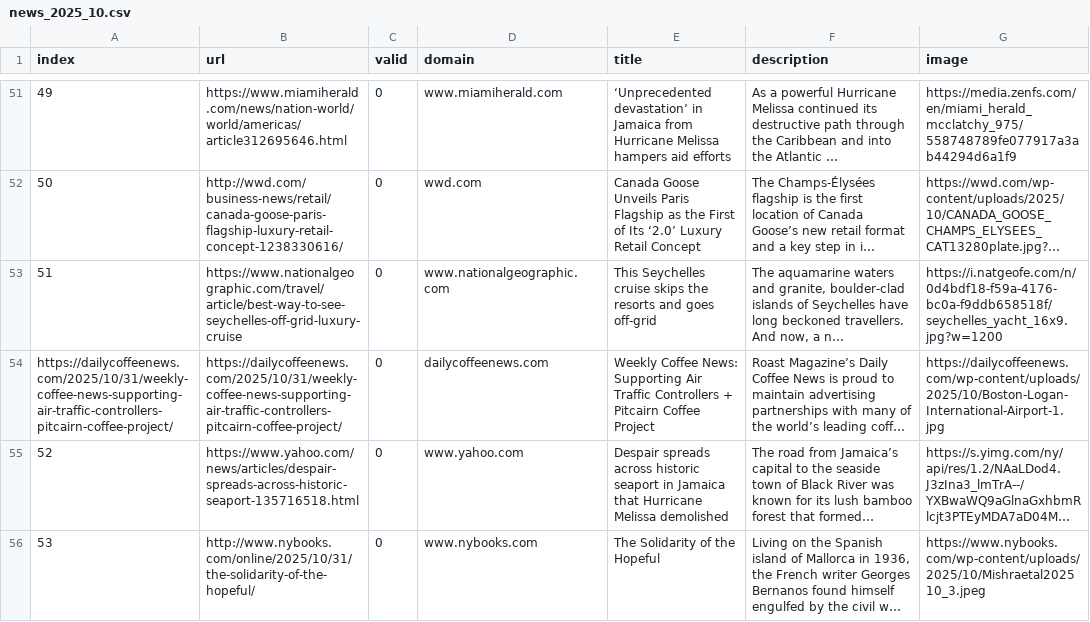
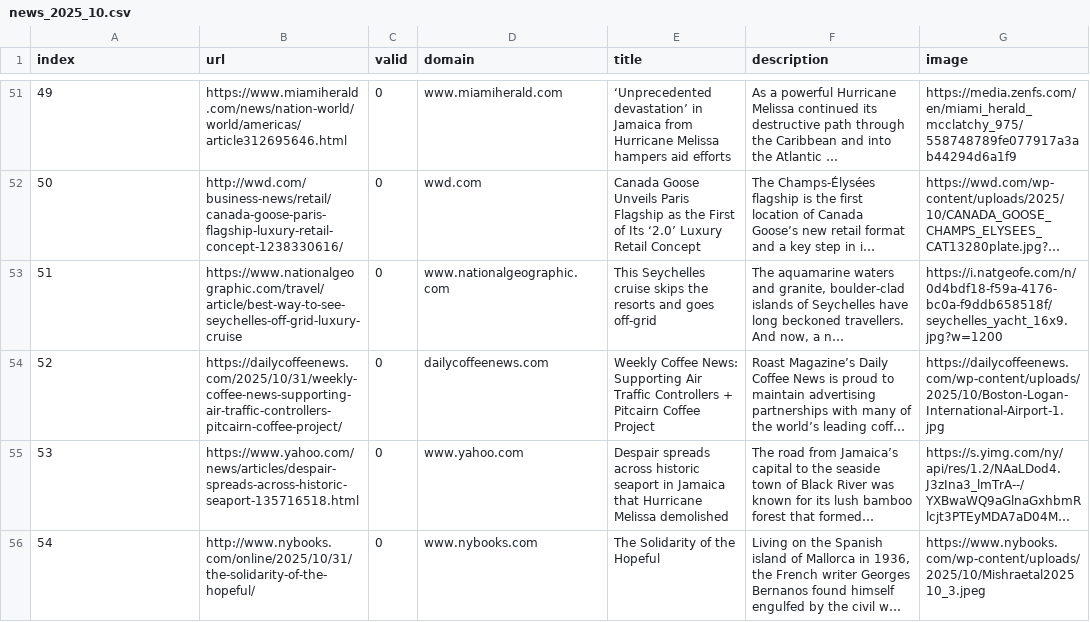
Before and after one commit to pg-ufr-news/locationWhisperer, a CSV file: csv/news_2025_10.csv, drawn as a sheet; only a part is shown, gaps mark what is left out; long unchanged cells end in …; the diff names each change by its address in the sheet, - before the commit and + after, or states it on an @@ line.

```diff
--- a/csv/news_2025_10.csv
+++ b/csv/news_2025_10.csv
-A54 (index): https://dailycoffeenews.com/2025/10/31/weekly-coffee-news-supporting-air-traffic-controllers-pitcairn-coffee-project/
+A54 (index): 52
-A55 (index): 52
+A55 (index): 53
-A56 (index): 53
+A56 (index): 54
```
Also changed, not shown: csv/news_2025_11.csv, keywords.csv.
